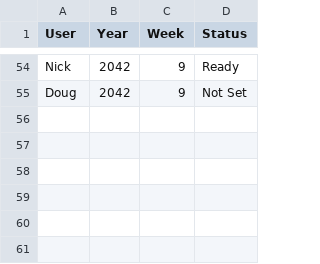
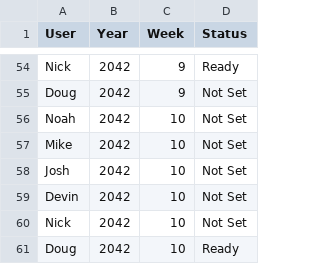
Before and after one commit to Stegs27/CFB_Dynasty_App, a CSV file: week_game_status.csv, drawn as a sheet; only a part is shown, gaps mark what is left out.

```diff
--- a/week_game_status.csv
+++ b/week_game_status.csv
@@ -55 +55,7 @@ Nick,2042,9,Ready
 Doug,2042,9,Not Set
+Noah,2042,10,Not Set
+Mike,2042,10,Not Set
+Josh,2042,10,Not Set
+Devin,2042,10,Not Set
+Nick,2042,10,Not Set
+Doug,2042,10,Ready
```
Also changed, not shown: week_manual_scores.csv.
